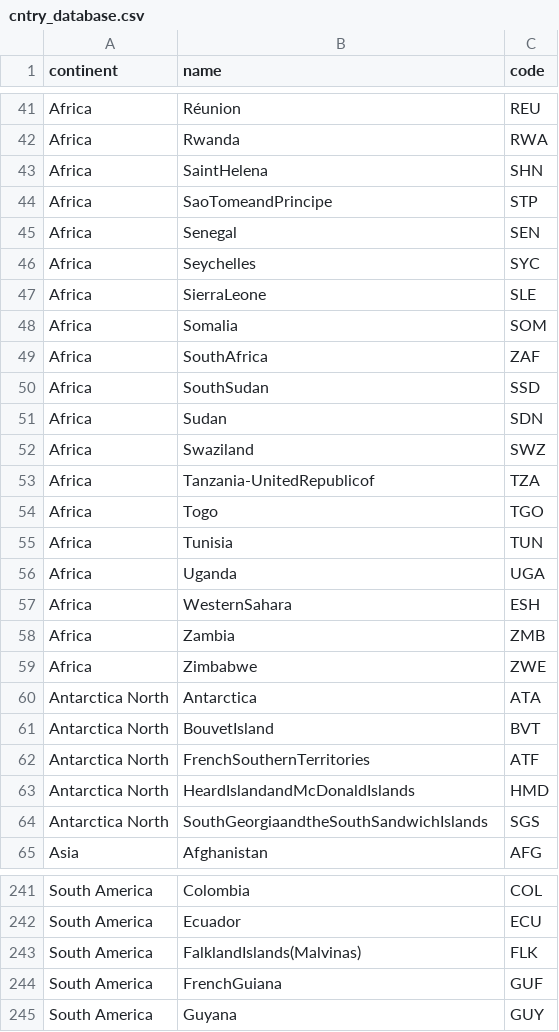
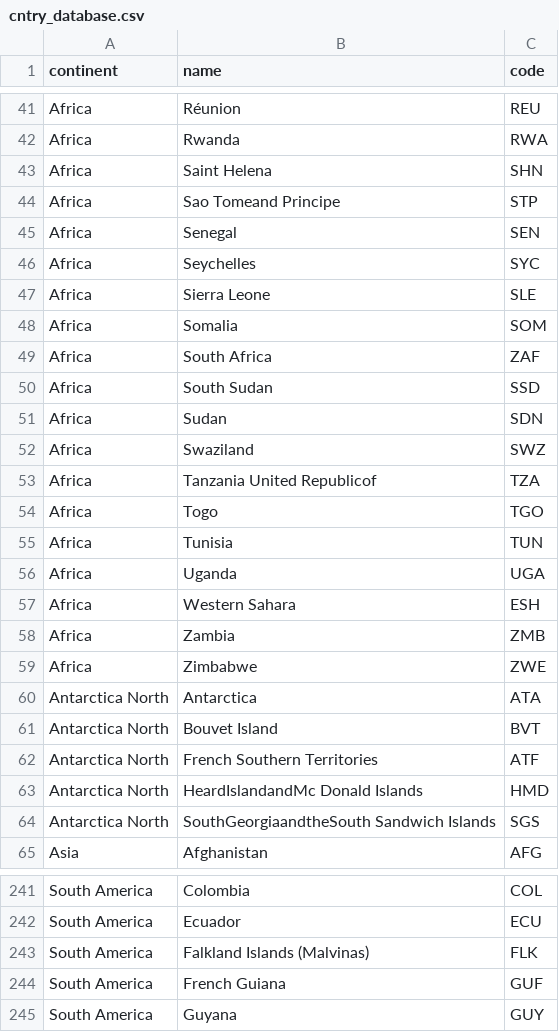
Before and after one commit to forceliuss/renewable_integration, a CSV file: data/cntry_database.csv, drawn as a sheet; only a part is shown, gaps mark what is left out; the diff covers the shown part only.

```diff
--- a/data/cntry_database.csv
+++ b/data/cntry_database.csv
@@ -42,13 +42,13 @@ Africa;Réunion;REU
 Africa;Rwanda;RWA
-Africa;SaintHelena;SHN
-Africa;SaoTomeandPrincipe;STP
+Africa;Saint Helena;SHN
+Africa;Sao Tomeand Principe;STP
 Africa;Senegal;SEN
 Africa;Seychelles;SYC
-Africa;SierraLeone;SLE
+Africa;Sierra Leone;SLE
 Africa;Somalia;SOM
-Africa;SouthAfrica;ZAF
-Africa;SouthSudan;SSD
+Africa;South Africa;ZAF
+Africa;South Sudan;SSD
 Africa;Sudan;SDN
 Africa;Swaziland;SWZ
-Africa;Tanzania-UnitedRepublicof;TZA
+Africa;Tanzania United Republicof;TZA
 Africa;Togo;TGO
@@ -56,3 +56,3 @@ Africa;Tunisia;TUN
 Africa;Uganda;UGA
-Africa;WesternSahara;ESH
+Africa;Western Sahara;ESH
 Africa;Zambia;ZMB
@@ -60,6 +60,6 @@ Africa;Zimbabwe;ZWE
 Antarctica North;Antarctica;ATA
-Antarctica North;BouvetIsland;BVT
-Antarctica North;FrenchSouthernTerritories;ATF
-Antarctica North;HeardIslandandMcDonaldIslands;HMD
-Antarctica North;SouthGeorgiaandtheSouthSandwichIslands;SGS
+Antarctica North;Bouvet Island;BVT
+Antarctica North;French Southern Territories;ATF
+Antarctica North;HeardIslandandMc Donald Islands;HMD
+Antarctica North;SouthGeorgiaandtheSouth Sandwich Islands;SGS
 Asia;Afghanistan;AFG
@@ -242,4 +242,4 @@ South America;Colombia;COL
 South America;Ecuador;ECU
-South America;FalklandIslands(Malvinas);FLK
-South America;FrenchGuiana;GUF
+South America;Falkland Islands (Malvinas);FLK
+South America;French Guiana;GUF
 South America;Guyana;GUY
```
Also changed, not shown: 67 edited cells elsewhere in this file, 6 other files.
